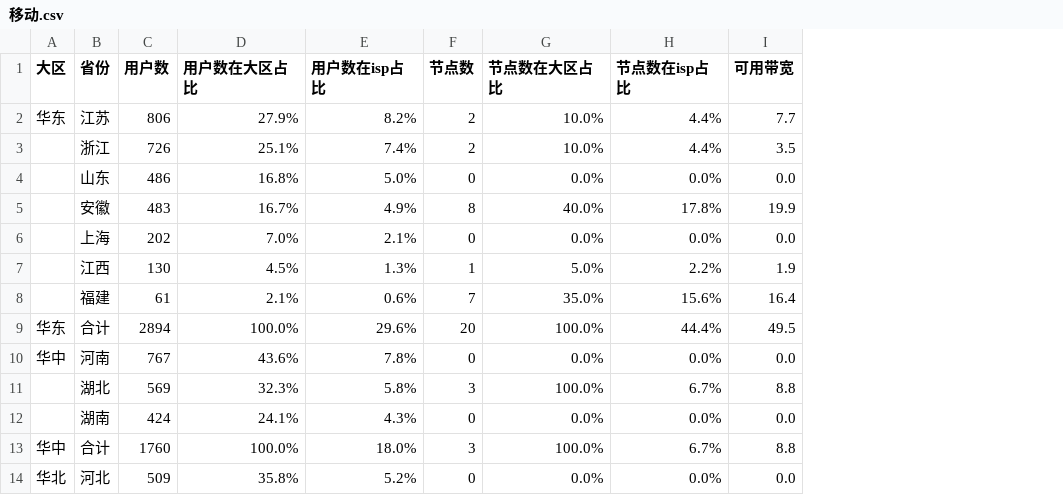
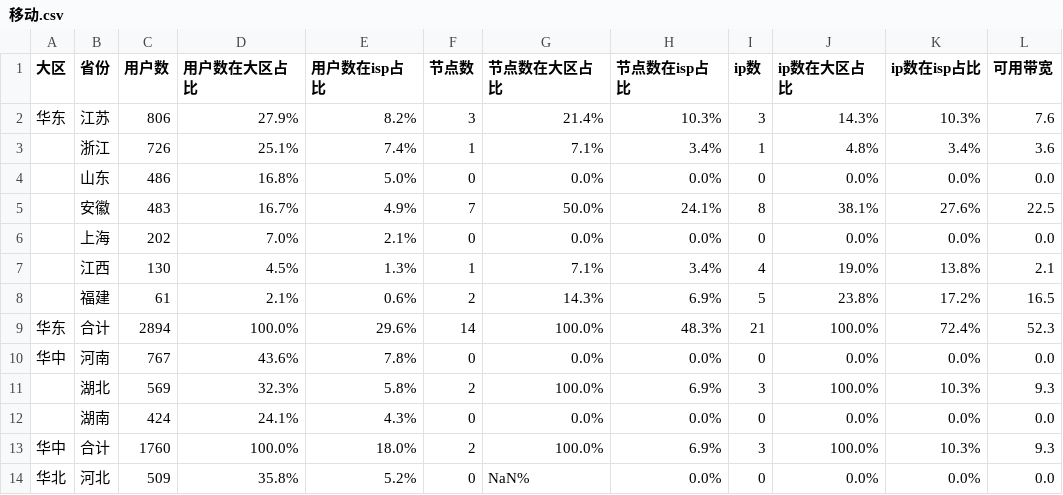
Before and after one commit to felix-001/qvs-tools, a CSV file: area-not-cover/移动.csv, drawn as a sheet; only a part is shown; addresses are those after the commit; the diff covers the shown part only; the diff names each change by its address in the sheet, - before the commit and + after, or states it on an @@ line.

```diff
--- a/area-not-cover/移动.csv
+++ b/area-not-cover/移动.csv
+column I (ip数), rows 2-14: 3 | 1 | 0 | 8 | 0 | 4 | 5 | 21 | 0 | 3 | 0 | 3 | 0
+column J (ip数在大区占比), rows 2-14: 14.3% | 4.8% | 0.0% | 38.1% | 0.0% | 19.0% | 23.8% | 100.0% | 0.0% | 100.0% | 0.0% | 100.0% | 0.0%
+column K (ip数在isp占比), rows 2-14: 10.3% | 3.4% | 0.0% | 27.6% | 0.0% | 13.8% | 17.2% | 72.4% | 0.0% | 10.3% | 0.0% | 10.3% | 0.0%
-F2 (节点数): 2
+F2 (节点数): 3
-G2 (节点数在大区占比): 10.0%
+G2 (节点数在大区占比): 21.4%
-H2 (节点数在isp占比): 4.4%
+H2 (节点数在isp占比): 10.3%
-L2 (可用带宽): 7.7
+L2 (可用带宽): 7.6
-F3 (节点数): 2
+F3 (节点数): 1
-G3 (节点数在大区占比): 10.0%
+G3 (节点数在大区占比): 7.1%
-H3 (节点数在isp占比): 4.4%
+H3 (节点数在isp占比): 3.4%
-L3 (可用带宽): 3.5
+L3 (可用带宽): 3.6
-F5 (节点数): 8
+F5 (节点数): 7
-G5 (节点数在大区占比): 40.0%
+G5 (节点数在大区占比): 50.0%
-H5 (节点数在isp占比): 17.8%
+H5 (节点数在isp占比): 24.1%
-L5 (可用带宽): 19.9
+L5 (可用带宽): 22.5
-G7 (节点数在大区占比): 5.0%
+G7 (节点数在大区占比): 7.1%
-H7 (节点数在isp占比): 2.2%
+H7 (节点数在isp占比): 3.4%
-L7 (可用带宽): 1.9
+L7 (可用带宽): 2.1
-F8 (节点数): 7
+F8 (节点数): 2
-G8 (节点数在大区占比): 35.0%
+G8 (节点数在大区占比): 14.3%
-H8 (节点数在isp占比): 15.6%
+H8 (节点数在isp占比): 6.9%
-L8 (可用带宽): 16.4
+L8 (可用带宽): 16.5
-F9 (节点数): 20
+F9 (节点数): 14
-H9 (节点数在isp占比): 44.4%
+H9 (节点数在isp占比): 48.3%
-L9 (可用带宽): 49.5
+L9 (可用带宽): 52.3
-F11 (节点数): 3
+F11 (节点数): 2
-H11 (节点数在isp占比): 6.7%
+H11 (节点数在isp占比): 6.9%
-L11 (可用带宽): 8.8
+L11 (可用带宽): 9.3
-F13 (节点数): 3
+F13 (节点数): 2
-H13 (节点数在isp占比): 6.7%
+H13 (节点数在isp占比): 6.9%
-L13 (可用带宽): 8.8
+L13 (可用带宽): 9.3
-G14 (节点数在大区占比): 0.0%
+G14 (节点数在大区占比): NaN%
```
Also changed, not shown: 40 edited cells elsewhere in this file, area-not-cover/电信.csv, area-not-cover/联通.csv, 1 other file.
